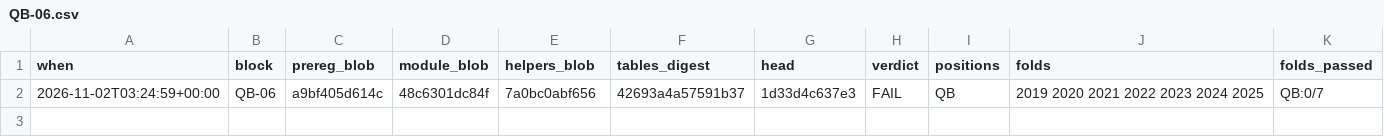
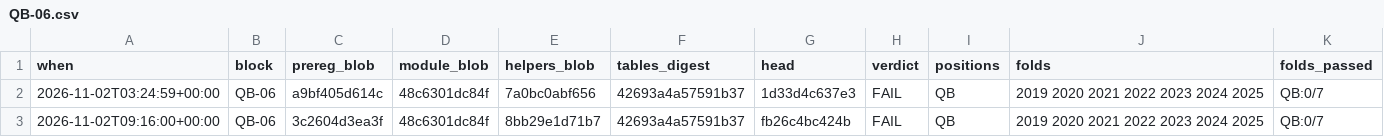
Before and after one commit to Kejjeh/gridiron, a CSV file: docs/research/blocks/runs/QB-06.csv, drawn as a sheet.

```diff
--- a/docs/research/blocks/runs/QB-06.csv
+++ b/docs/research/blocks/runs/QB-06.csv
@@ -2 +2,2 @@ when,block,prereg_blob,module_blob,helpers_blob,tables_digest,head,verdict,posit
 2026-11-02T03:24:59+00:00,QB-06,a9bf405d614c,48c6301dc84f,7a0bc0abf656,42693a4a57591b37,1d33d4c637e3,FAIL,QB,2019 2020 2021 2022 2023 2024 2025,QB:0/7
+2026-11-02T09:16:00+00:00,QB-06,3c2604d3ea3f,48c6301dc84f,8bb29e1d71b7,42693a4a57591b37,fb26c4bc424b,FAIL,QB,2019 2020 2021 2022 2023 2024 2025,QB:0/7
```
Also changed, not shown: docs/research/blocks/runs/DEF-08.csv, docs/research/blocks/runs/QB-07.csv, 39 other files.
